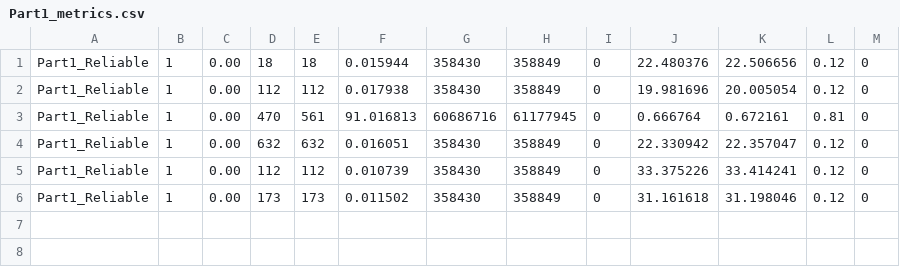
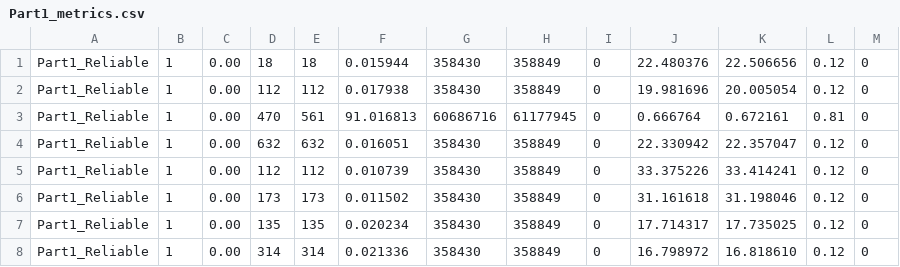
Before and after one commit to nisargvekariya01/CN_Project, a CSV file: Results/Part1_metrics.csv, drawn as a sheet; the diff names each change by its address in the sheet, - before the commit and + after, or states it on an @@ line.

```diff
--- a/Results/Part1_metrics.csv
+++ b/Results/Part1_metrics.csv
+row 7: Part1_Reliable | 1 | 0.00 | 135 | 135 | 0.020234 | 358430 | 358849 | 0 | 17.714317 | 17.735025 | 0.12 | 0
+row 8: Part1_Reliable | 1 | 0.00 | 314 | 314 | 0.021336 | 358430 | 358849 | 0 | 16.798972 | 16.818610 | 0.12 | 0
```
Also changed, not shown: Results/Part2_metrics.csv, 9 other files.
